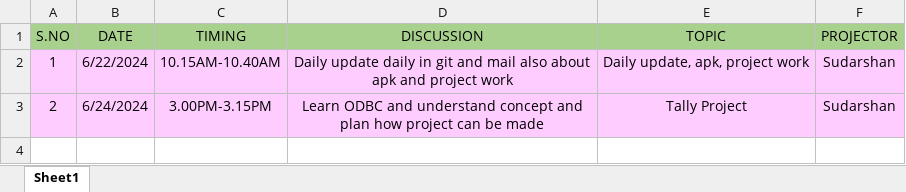
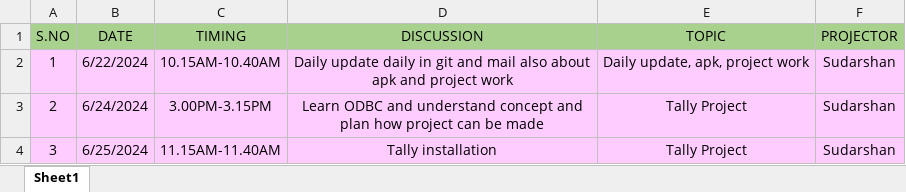
Before and after one commit to Sudarshanroot/daily-report, an Excel workbook: dailymeeting.xlsx, sheet Sheet1, drawn as a sheet; values as stored, in another font and other column widths than the file's, no borders; the diff names each change by its address in the sheet, - before the commit and + after, or states it on an @@ line.

Commit message:
new changes

```diff
--- a/dailymeeting.xlsx (sheet Sheet1)
+++ b/dailymeeting.xlsx (sheet Sheet1)
+row 4: 3 | 6/25/2024 | 11.15AM-11.40AM | Tally installation | Tally Project | Sudarshan
```
